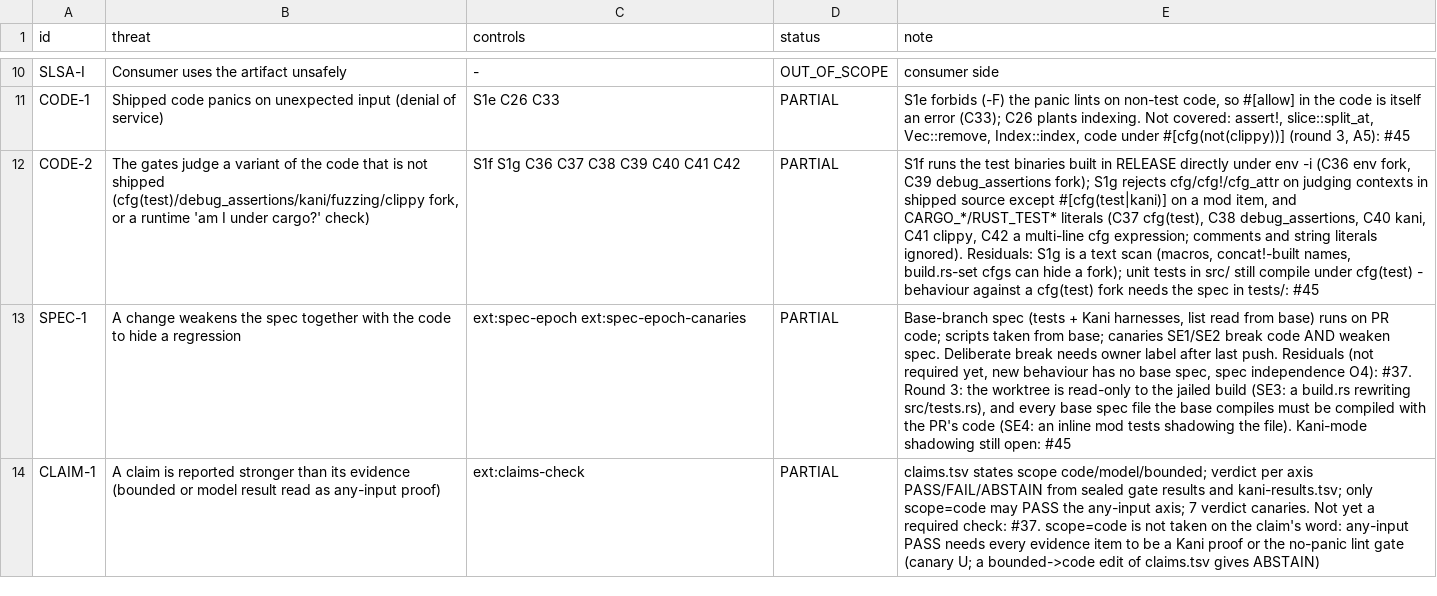
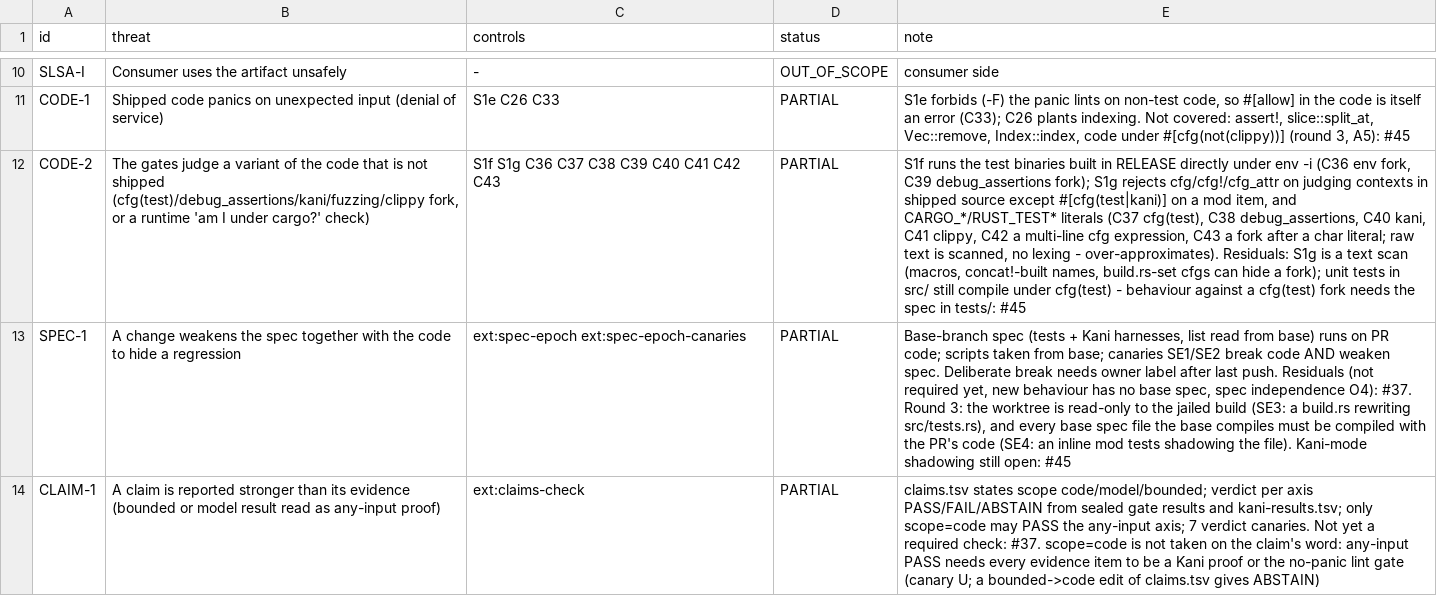
Before and after one commit to Demiurg-AU/rust-cicd-core, a TSV file: threat-model.tsv, drawn as a sheet; only a part is shown, gaps mark what is left out; the diff names each change by its address in the sheet, - before the commit and + after, or states it on an @@ line.

```diff
--- a/threat-model.tsv
+++ b/threat-model.tsv
-C12 (controls): S1f S1g C36 C37 C38 C39 C40 C41 C42
+C12 (controls): S1f S1g C36 C37 C38 C39 C40 C41 C42 C43
-E12 (note): …multi-line cfg expression; comments and string literals ignored). Residuals: S1g…
+E12 (note): …multi-line cfg expression, C43 a fork after a char literal; raw text is scanned, no lexing - over-approximates). Residuals: S1g…
```
Also changed, not shown: 1 other file.
